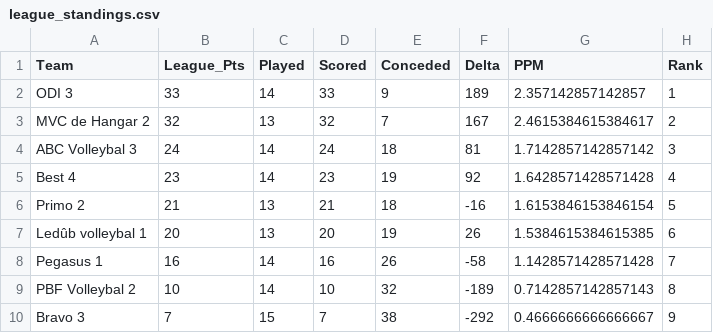
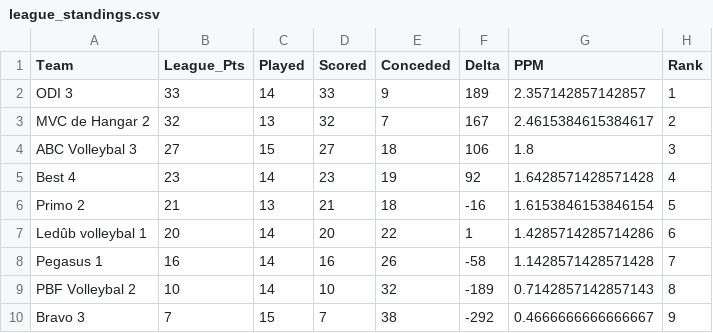
Before and after one commit to AdamMarkovic/volleyball-analytics, a CSV file: data/league_standings.csv, drawn as a sheet.

```diff
--- a/data/league_standings.csv
+++ b/data/league_standings.csv
@@ -3,6 +3,6 @@ ODI 3,33,14,33,9,189,2.357142857142857,1
 MVC de Hangar 2,32,13,32,7,167,2.4615384615384617,2
-ABC Volleybal 3,24,14,24,18,81,1.7142857142857142,3
+ABC Volleybal 3,27,15,27,18,106,1.8,3
 Best 4,23,14,23,19,92,1.6428571428571428,4
 Primo 2,21,13,21,18,-16,1.6153846153846154,5
-Ledûb volleybal 1,20,13,20,19,26,1.5384615384615385,6
+Ledûb volleybal 1,20,14,20,22,1,1.4285714285714286,6
 Pegasus 1,16,14,16,26,-58,1.1428571428571428,7
```
Also changed, not shown: data/volleyball_clean.csv, data/volleyball_raw.csv.
